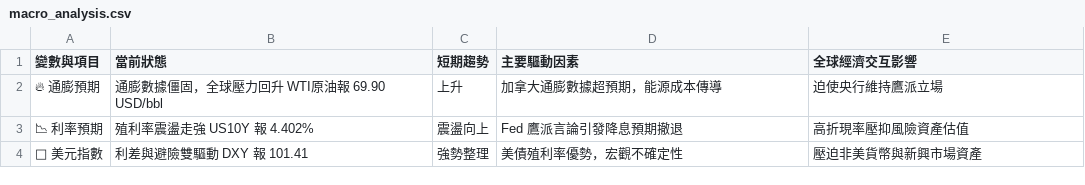
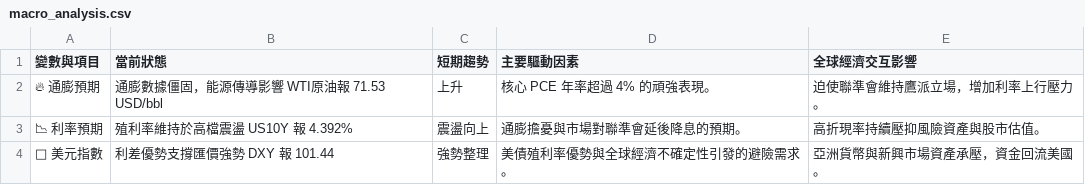
Before and after one commit to soga52-rgb/macro-dashboard, a CSV file: macro_analysis.csv, drawn as a sheet.

```diff
--- a/macro_analysis.csv
+++ b/macro_analysis.csv
@@ -1,4 +1,4 @@
 變數與項目,當前狀態,短期趨勢,主要驅動因素,全球經濟交互影響
-🔥 通膨預期,通膨數據僵固，全球壓力回升 WTI原油報 69.90 USD/bbl,上升,加拿大通膨數據超預期，能源成本傳導,迫使央行維持鷹派立場
-📉 利率預期,殖利率震盪走強 US10Y 報 4.402%,震盪向上,Fed 鷹派言論引發降息預期撤退,高折現率壓抑風險資產估值
-🦅 美元指數,利差與避險雙驅動 DXY 報 101.41,強勢整理,美債殖利率優勢，宏觀不確定性,壓迫非美貨幣與新興市場資產
+🔥 通膨預期,通膨數據僵固，能源傳導影響 WTI原油報 71.53 USD/bbl,上升,核心 PCE 年率超過 4% 的頑強表現。,迫使聯準會維持鷹派立場，增加利率上行壓力。
+📉 利率預期,殖利率維持於高檔震盪 US10Y 報 4.392%,震盪向上,通膨擔憂與市場對聯準會延後降息的預期。,高折現率持續壓抑風險資產與股市估值。
+🦅 美元指數,利差優勢支撐匯價強勢 DXY 報 101.44,強勢整理,美債殖利率優勢與全球經濟不確定性引發的避險需求。,亞洲貨幣與新興市場資產承壓，資金回流美國。
```
Also changed, not shown: 3 other files.
